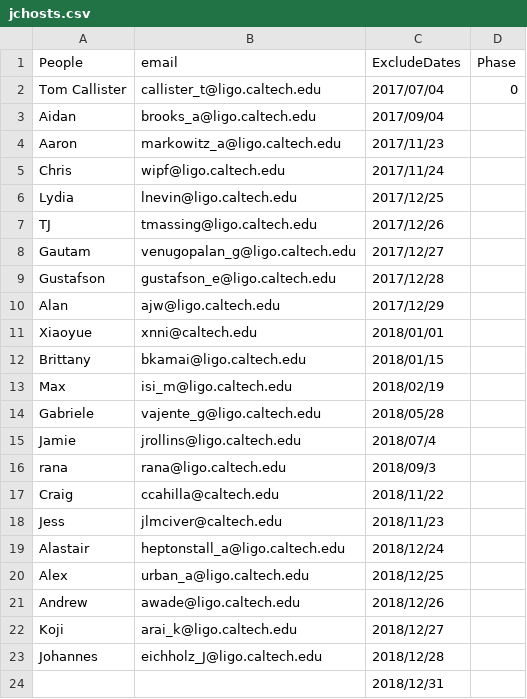
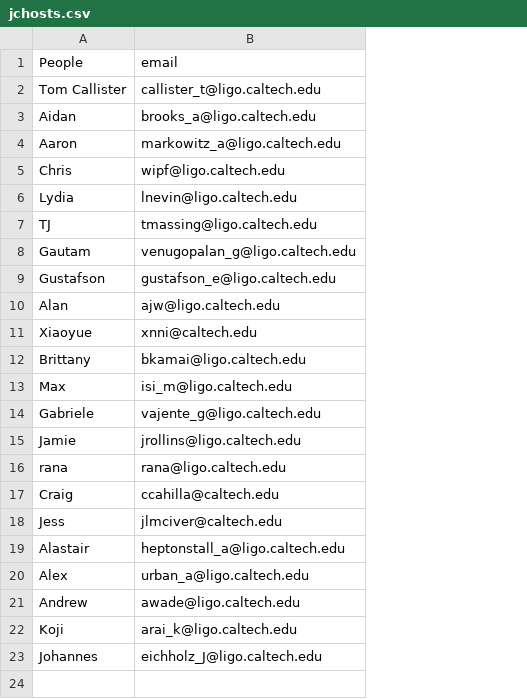
Before and after one commit to CaltechExperimentalGravity/RoboTsar, a CSV file: jchosts.csv, drawn as a sheet; the diff names each change by its address in the sheet, - before the commit and + after, or states it on an @@ line.

Commit message:
Updated contact list

```diff
--- a/jchosts.csv
+++ b/jchosts.csv
-column C (ExcludeDates), rows 2-23: 2017/07/04 | 2017/09/04 | 2017/11/23 | 2017/11/24 | 2017/12/25 | 2017/12/26 | 2017/12/27 | 2017/12/28 | 2017/12/29 | 2018/01/01 | 2018/01/15 | 2018/02/19 | 2018/05/28 | 2018/07/4 | 2018/09/3 | 2018/11/22 | 2018/11/23 | 2018/12/24 | 2018/12/25 | 2018/12/26 | 2018/12/27 | 2018/12/28
-column D (Phase), row 2: 0
-row 24:  |  | 2018/12/31
```
